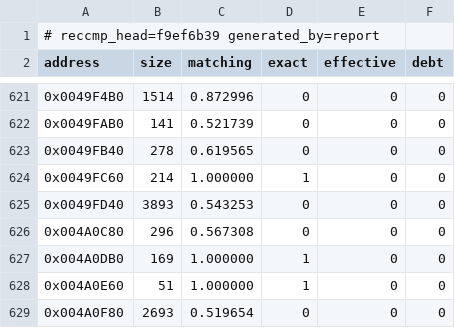
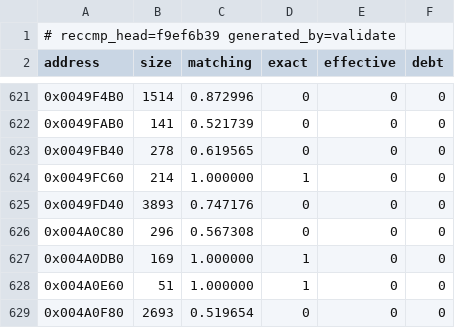
Before and after one commit to Skelp/toy2-decomp, a TSV file: tools/Resources/scoreboard.tsv, drawn as a sheet; only a part is shown, gaps mark what is left out.

```diff
--- a/tools/Resources/scoreboard.tsv
+++ b/tools/Resources/scoreboard.tsv
@@ -1,2 +1,2 @@
-# reccmp_head=f9ef6b39 generated_by=report
+# reccmp_head=f9ef6b39 generated_by=validate
 address	size	matching	exact	effective	debt
@@ -624,3 +624,3 @@ address	size	matching	exact	effective	debt
 0x0049FC60	214	1.000000	1	0	0
-0x0049FD40	3893	0.543253	0	0	0
+0x0049FD40	3893	0.747176	0	0	0
 0x004A0C80	296	0.567308	0	0	0
```
Also changed, not shown: 2 other files.
